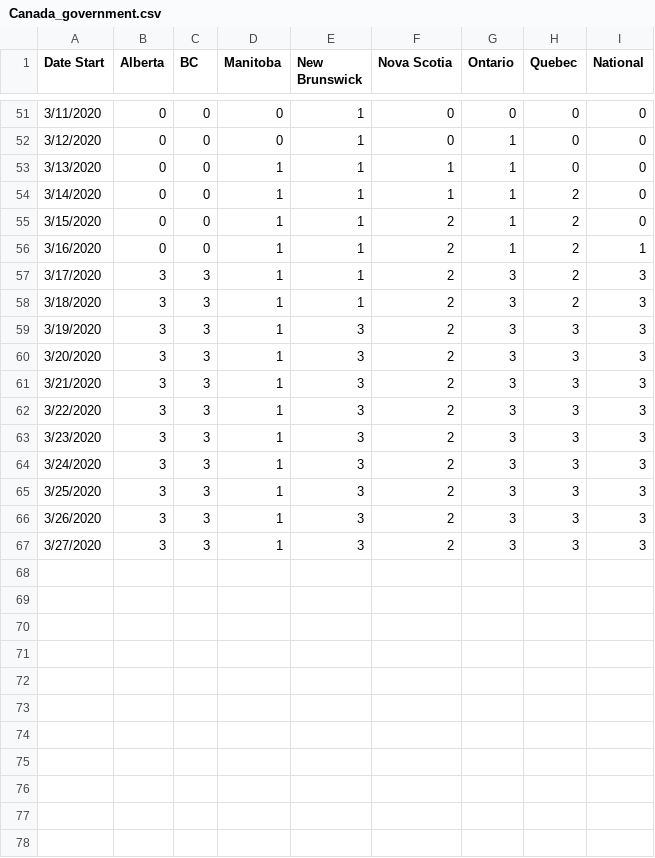
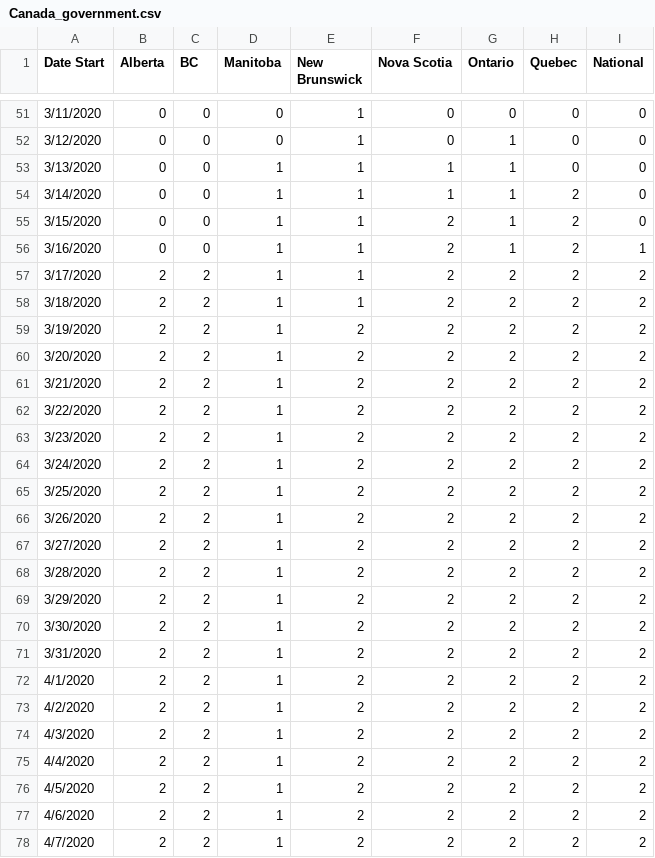
Before and after one commit to stephenbutters/shiny-winner, a CSV file: Canada_government.csv, drawn as a sheet; only a part is shown, gaps mark what is left out.

```diff
--- a/Canada_government.csv
+++ b/Canada_government.csv
@@ -56,12 +56,23 @@ Date Start,Alberta,BC,Manitoba,New Brunswick,Nova Scotia,Ontario,Quebec,National
 3/16/2020,0,0,1,1,2,1,2,1
-3/17/2020,3,3,1,1,2,3,2,3
-3/18/2020,3,3,1,1,2,3,2,3
-3/19/2020,3,3,1,3,2,3,3,3
-3/20/2020,3,3,1,3,2,3,3,3
-3/21/2020,3,3,1,3,2,3,3,3
-3/22/2020,3,3,1,3,2,3,3,3
-3/23/2020,3,3,1,3,2,3,3,3
-3/24/2020,3,3,1,3,2,3,3,3
-3/25/2020,3,3,1,3,2,3,3,3
-3/26/2020,3,3,1,3,2,3,3,3
-3/27/2020,3,3,1,3,2,3,3,3
+3/17/2020,2,2,1,1,2,2,2,2
+3/18/2020,2,2,1,1,2,2,2,2
+3/19/2020,2,2,1,2,2,2,2,2
+3/20/2020,2,2,1,2,2,2,2,2
+3/21/2020,2,2,1,2,2,2,2,2
+3/22/2020,2,2,1,2,2,2,2,2
+3/23/2020,2,2,1,2,2,2,2,2
+3/24/2020,2,2,1,2,2,2,2,2
+3/25/2020,2,2,1,2,2,2,2,2
+3/26/2020,2,2,1,2,2,2,2,2
+3/27/2020,2,2,1,2,2,2,2,2
+3/28/2020,2,2,1,2,2,2,2,2
+3/29/2020,2,2,1,2,2,2,2,2
+3/30/2020,2,2,1,2,2,2,2,2
+3/31/2020,2,2,1,2,2,2,2,2
+4/1/2020,2,2,1,2,2,2,2,2
+4/2/2020,2,2,1,2,2,2,2,2
+4/3/2020,2,2,1,2,2,2,2,2
+4/4/2020,2,2,1,2,2,2,2,2
+4/5/2020,2,2,1,2,2,2,2,2
+4/6/2020,2,2,1,2,2,2,2,2
+4/7/2020,2,2,1,2,2,2,2,2
```
Also changed, not shown: China_government.csv, Italy_government.csv, 2 other files.
